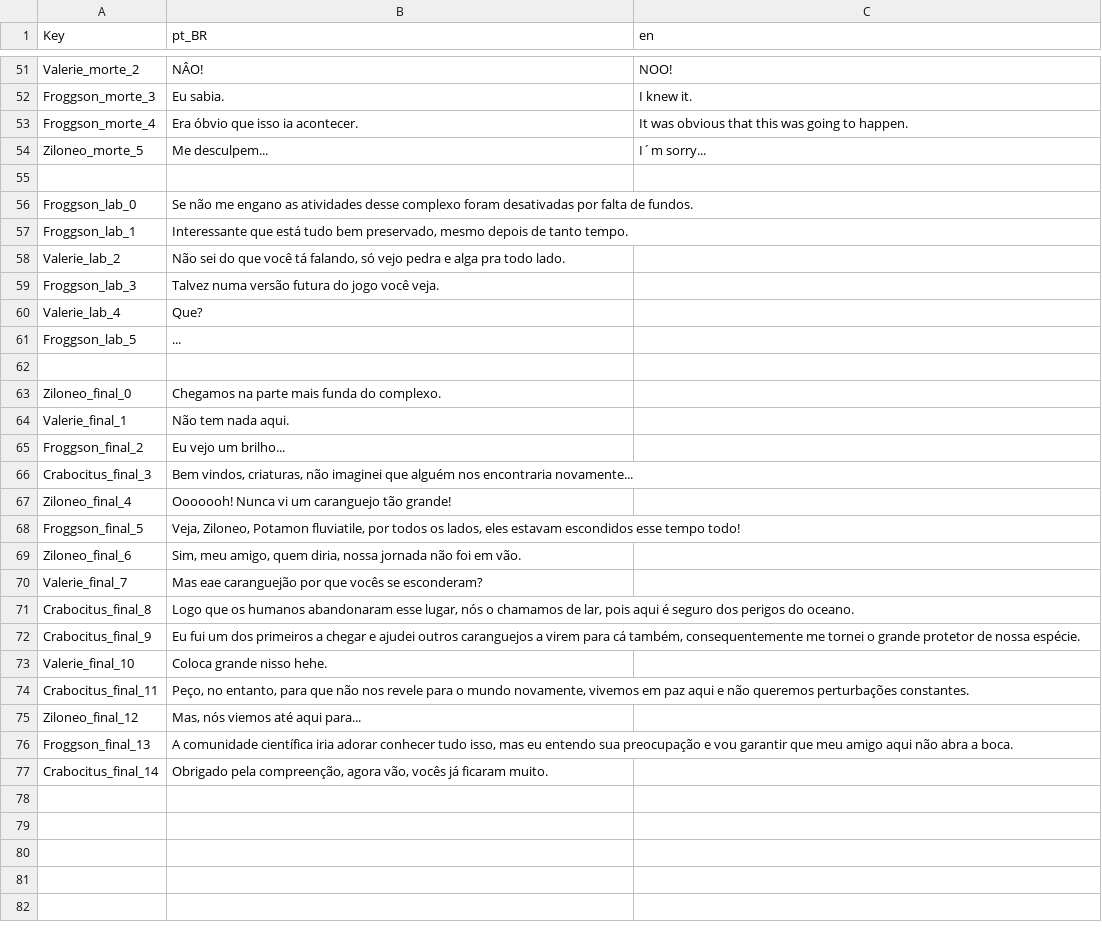
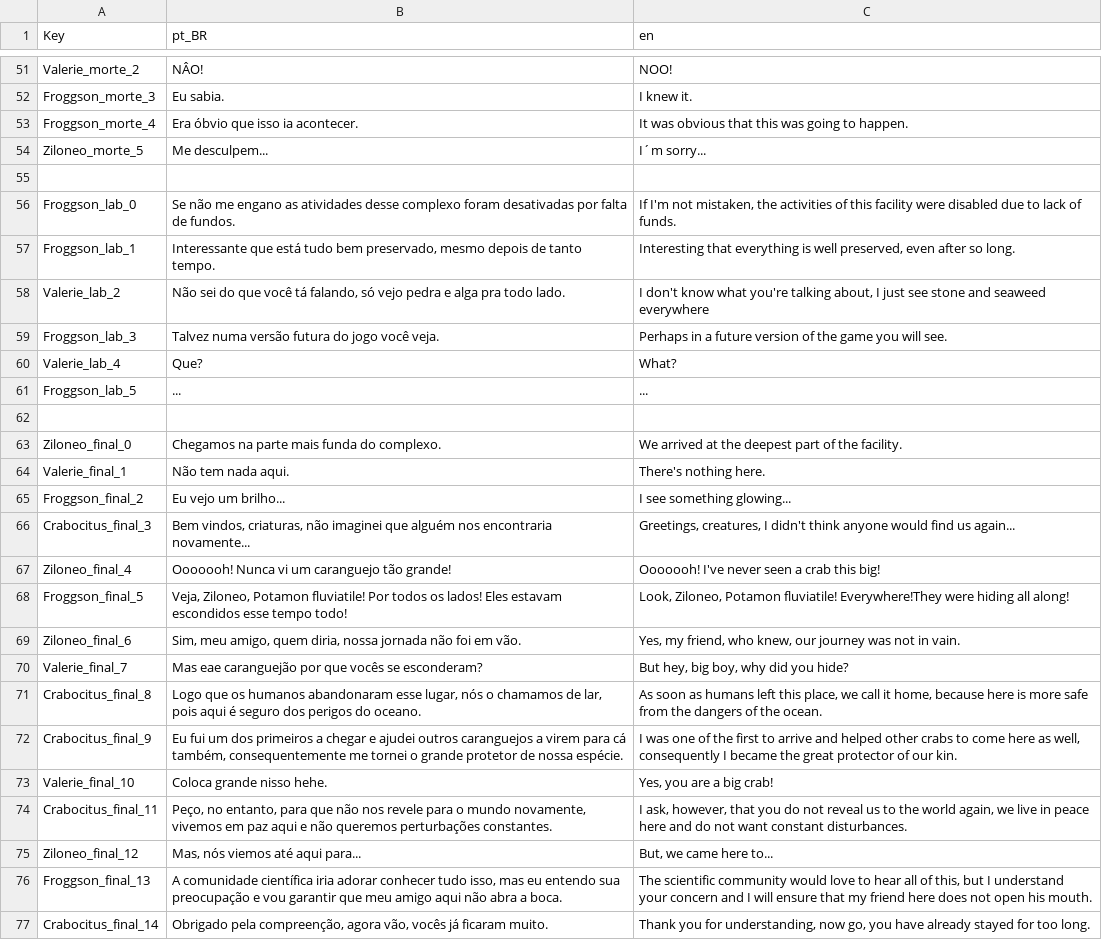
Before and after one commit to rapieregridoro/Cretaceous_Crab_Revolution, a CSV file: Projeto_CCR_Godot/Data/falas.csv, drawn as a sheet; only a part is shown, gaps mark what is left out.

Commit message:
A
falas

```diff
--- a/Projeto_CCR_Godot/Data/falas.csv
+++ b/Projeto_CCR_Godot/Data/falas.csv
@@ -55,23 +55,23 @@ Ziloneo_morte_5;Me desculpem...;I´m sorry...
 ;;
-Froggson_lab_0;Se não me engano as atividades desse complexo foram desativadas por falta de fundos.
-Froggson_lab_1;Interessante que está tudo bem preservado, mesmo depois de tanto tempo.
-Valerie_lab_2;Não sei do que você tá falando, só vejo pedra e alga pra todo lado.
-Froggson_lab_3;Talvez numa versão futura do jogo você veja.
-Valerie_lab_4;Que?
-Froggson_lab_5;...
+Froggson_lab_0;Se não me engano as atividades desse complexo foram desativadas por falta de fundos.;If I'm not mistaken, the activities of this facility were disabled due to lack of funds.
+Froggson_lab_1;Interessante que está tudo bem preservado, mesmo depois de tanto tempo.;Interesting that everything is well preserved, even after so long.
+Valerie_lab_2;Não sei do que você tá falando, só vejo pedra e alga pra todo lado.; I don't know what you're talking about, I just see stone and seaweed everywhere
+Froggson_lab_3;Talvez numa versão futura do jogo você veja.;Perhaps in a future version of the game you will see.
+Valerie_lab_4;Que?;What?
+Froggson_lab_5;...;...
 ;;
-Ziloneo_final_0;Chegamos na parte mais funda do complexo.
-Valerie_final_1;Não tem nada aqui.
-Froggson_final_2;Eu vejo um brilho...
-Crabocitus_final_3;Bem vindos, criaturas, não imaginei que alguém nos encontraria novamente...
-Ziloneo_final_4;Ooooooh! Nunca vi um caranguejo tão grande!
-Froggson_final_5;Veja, Ziloneo, Potamon fluviatile, por todos os lados, eles estavam escondidos esse tempo todo!
-Ziloneo_final_6;Sim, meu amigo, quem diria, nossa jornada não foi em vão.
-Valerie_final_7;Mas eae caranguejão por que vocês se esconderam?
-Crabocitus_final_8;Logo que os humanos abandonaram esse lugar, nós o chamamos de lar, pois aqui é seguro dos perigos do oceano.
-Crabocitus_final_9;Eu fui um dos primeiros a chegar e ajudei outros caranguejos a virem para cá também, consequentemente me tornei o grande protetor de nossa espécie.
-Valerie_final_10;Coloca grande nisso hehe.
-Crabocitus_final_11;Peço, no entanto, para que não nos revele para o mundo novamente, vivemos em paz aqui e não queremos perturbações constantes.
-Ziloneo_final_12;Mas, nós viemos até aqui para...
-Froggson_final_13;A comunidade científica iria adorar conhecer tudo isso, mas eu entendo sua preocupação e vou garantir que meu amigo aqui não abra a boca.
-Crabocitus_final_14;Obrigado pela compreenção, agora vão, vocês já ficaram muito.
+Ziloneo_final_0;Chegamos na parte mais funda do complexo.;We arrived at the deepest part of the facility.
+Valerie_final_1;Não tem nada aqui.;There's nothing here.
+Froggson_final_2;Eu vejo um brilho...;I see something glowing...
+Crabocitus_final_3;Bem vindos, criaturas, não imaginei que alguém nos encontraria novamente...;Greetings, creatures, I didn't think anyone would find us again...
+Ziloneo_final_4;Ooooooh! Nunca vi um caranguejo tão grande!;Ooooooh! I've never seen a crab this big!
+Froggson_final_5;Veja, Ziloneo, Potamon fluviatile! Por todos os lados! Eles estavam escondidos esse tempo todo!;Look, Ziloneo, Potamon fluviatile! Everywhere!They were hiding all along!
+Ziloneo_final_6;Sim, meu amigo, quem diria, nossa jornada não foi em vão.;Yes, my friend, who knew, our journey was not in vain.
+Valerie_final_7;Mas eae caranguejão por que vocês se esconderam?;But hey, big boy, why did you hide?
+Crabocitus_final_8;Logo que os humanos abandonaram esse lugar, nós o chamamos de lar, pois aqui é seguro dos perigos do oceano.;As soon as humans left this place, we call it home, because here is more safe from the dangers of the ocean.
+Crabocitus_final_9;Eu fui um dos primeiros a chegar e ajudei outros caranguejos a virem para cá também, consequentemente me tornei o grande protetor de nossa espécie.; I was one of the first to arrive and helped other crabs to come here as well, consequently I became the great protector of our kin.
+Valerie_final_10;Coloca grande nisso hehe.;Yes, you are a big crab!
+Crabocitus_final_11;Peço, no entanto, para que não nos revele para o mundo novamente, vivemos em paz aqui e não queremos perturbações constantes.;I ask, however, that you do not reveal us to the world again, we live in peace here and do not want constant disturbances.
+Ziloneo_final_12;Mas, nós viemos até aqui para...; But, we came here to...
+Froggson_final_13;A comunidade científica iria adorar conhecer tudo isso, mas eu entendo sua preocupação e vou garantir que meu amigo aqui não abra a boca.;The scientific community would love to hear all of this, but I understand your concern and I will ensure that my friend here does not open his mouth.
+Crabocitus_final_14;Obrigado pela compreenção, agora vão, vocês já ficaram muito.;Thank you for understanding, now go, you have already stayed for too long.
```
Also changed, not shown: 3 other files.
